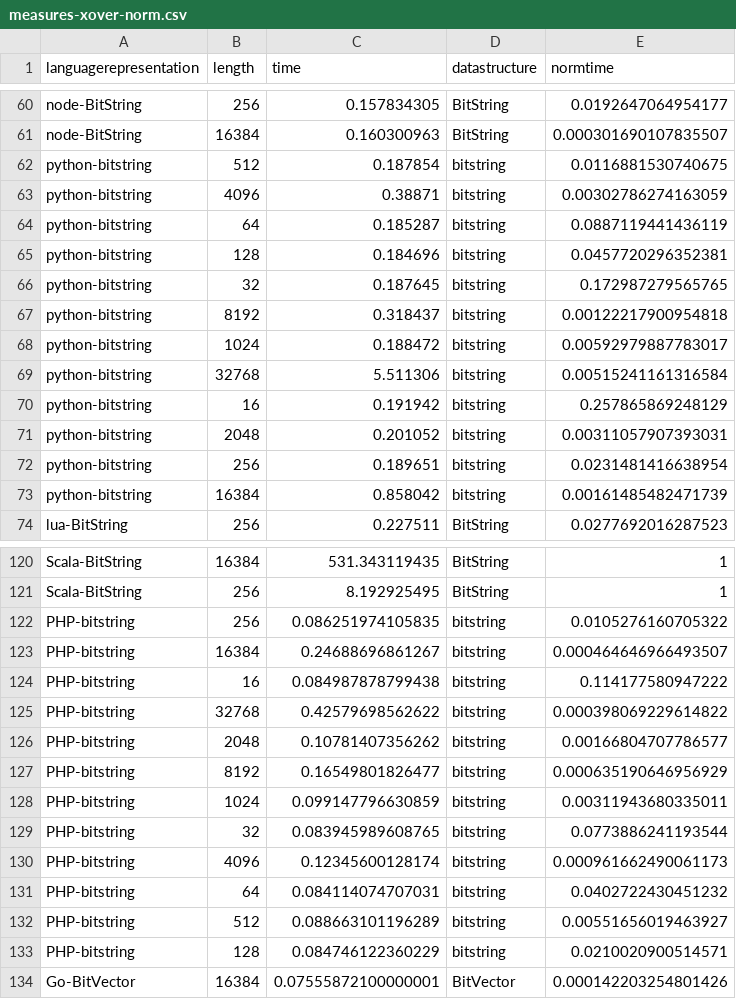
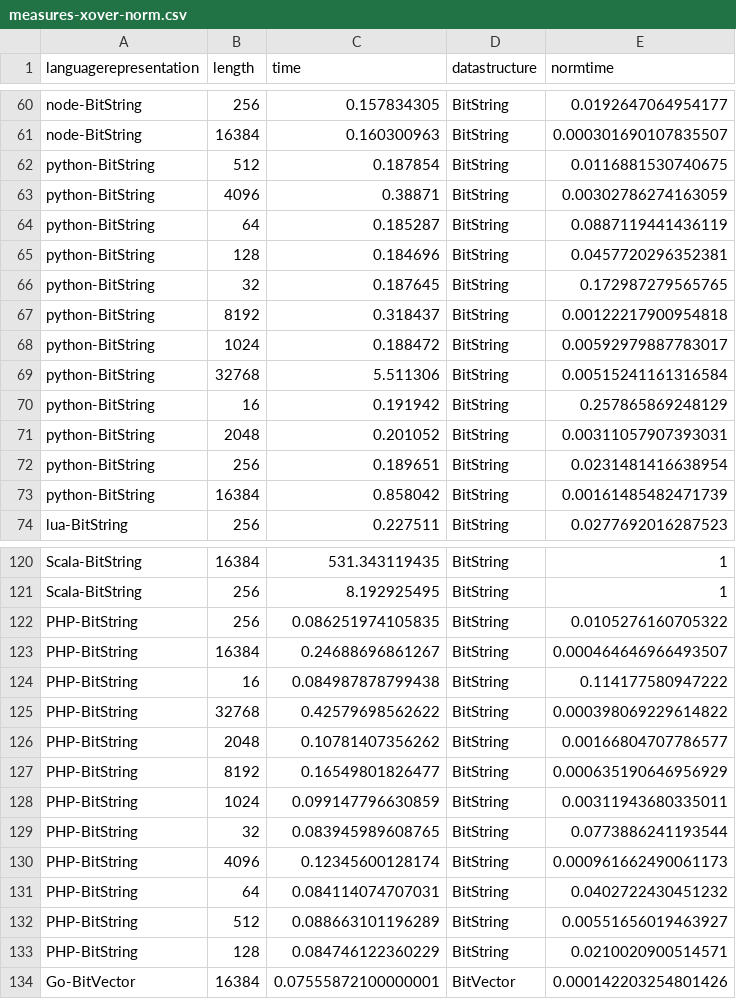
Before and after one commit to geneura-papers/2015-ea-languages, a CSV file: measures-xover-norm.csv, drawn as a sheet; only a part is shown, gaps mark what is left out.

```diff
--- a/measures-xover-norm.csv
+++ b/measures-xover-norm.csv
@@ -61,14 +61,14 @@ node-BitString, 256, 0.157834305, BitString, 0.0192647064954177
 node-BitString, 16384, 0.160300963, BitString, 0.000301690107835507
-python-bitstring, 512, 0.187854, bitstring, 0.0116881530740675
-python-bitstring, 4096, 0.38871, bitstring, 0.00302786274163059
-python-bitstring, 64, 0.185287, bitstring, 0.0887119441436119
-python-bitstring, 128, 0.184696, bitstring, 0.0457720296352381
-python-bitstring, 32, 0.187645, bitstring, 0.172987279565765
-python-bitstring, 8192, 0.318437, bitstring, 0.00122217900954818
-python-bitstring, 1024, 0.188472, bitstring, 0.00592979887783017
-python-bitstring, 32768, 5.511306, bitstring, 0.00515241161316584
-python-bitstring, 16, 0.191942, bitstring, 0.257865869248129
-python-bitstring, 2048, 0.201052, bitstring, 0.00311057907393031
-python-bitstring, 256, 0.189651, bitstring, 0.0231481416638954
-python-bitstring, 16384, 0.858042, bitstring, 0.00161485482471739
+python-BitString, 512, 0.187854, BitString, 0.0116881530740675
+python-BitString, 4096, 0.38871, BitString, 0.00302786274163059
+python-BitString, 64, 0.185287, BitString, 0.0887119441436119
+python-BitString, 128, 0.184696, BitString, 0.0457720296352381
+python-BitString, 32, 0.187645, BitString, 0.172987279565765
+python-BitString, 8192, 0.318437, BitString, 0.00122217900954818
+python-BitString, 1024, 0.188472, BitString, 0.00592979887783017
+python-BitString, 32768, 5.511306, BitString, 0.00515241161316584
+python-BitString, 16, 0.191942, BitString, 0.257865869248129
+python-BitString, 2048, 0.201052, BitString, 0.00311057907393031
+python-BitString, 256, 0.189651, BitString, 0.0231481416638954
+python-BitString, 16384, 0.858042, BitString, 0.00161485482471739
 lua-BitString, 256, 0.227511, BitString, 0.0277692016287523
@@ -121,14 +121,14 @@ Scala-BitString, 16384, 531.343119435, BitString, 1
 Scala-BitString, 256, 8.192925495, BitString, 1
-PHP-bitstring, 256, 0.086251974105835, bitstring, 0.0105276160705322
-PHP-bitstring, 16384, 0.24688696861267, bitstring, 0.000464646966493507
-PHP-bitstring, 16, 0.084987878799438, bitstring, 0.114177580947222
-PHP-bitstring, 32768, 0.42579698562622, bitstring, 0.000398069229614822
-PHP-bitstring, 2048, 0.10781407356262, bitstring, 0.00166804707786577
-PHP-bitstring, 8192, 0.16549801826477, bitstring, 0.000635190646956929
-PHP-bitstring, 1024, 0.099147796630859, bitstring, 0.00311943680335011
-PHP-bitstring, 32, 0.083945989608765, bitstring, 0.0773886241193544
-PHP-bitstring, 4096, 0.12345600128174, bitstring, 0.000961662490061173
-PHP-bitstring, 64, 0.084114074707031, bitstring, 0.0402722430451232
-PHP-bitstring, 512, 0.088663101196289, bitstring, 0.00551656019463927
-PHP-bitstring, 128, 0.084746122360229, bitstring, 0.0210020900514571
+PHP-BitString, 256, 0.086251974105835, BitString, 0.0105276160705322
+PHP-BitString, 16384, 0.24688696861267, BitString, 0.000464646966493507
+PHP-BitString, 16, 0.084987878799438, BitString, 0.114177580947222
+PHP-BitString, 32768, 0.42579698562622, BitString, 0.000398069229614822
+PHP-BitString, 2048, 0.10781407356262, BitString, 0.00166804707786577
+PHP-BitString, 8192, 0.16549801826477, BitString, 0.000635190646956929
+PHP-BitString, 1024, 0.099147796630859, BitString, 0.00311943680335011
+PHP-BitString, 32, 0.083945989608765, BitString, 0.0773886241193544
+PHP-BitString, 4096, 0.12345600128174, BitString, 0.000961662490061173
+PHP-BitString, 64, 0.084114074707031, BitString, 0.0402722430451232
+PHP-BitString, 512, 0.088663101196289, BitString, 0.00551656019463927
+PHP-BitString, 128, 0.084746122360229, BitString, 0.0210020900514571
 Go-BitVector, 16384, 0.07555872100000001, BitVector, 0.000142203254801426
```
Also changed, not shown: measures-maxones-norm.csv, 1 other file.
